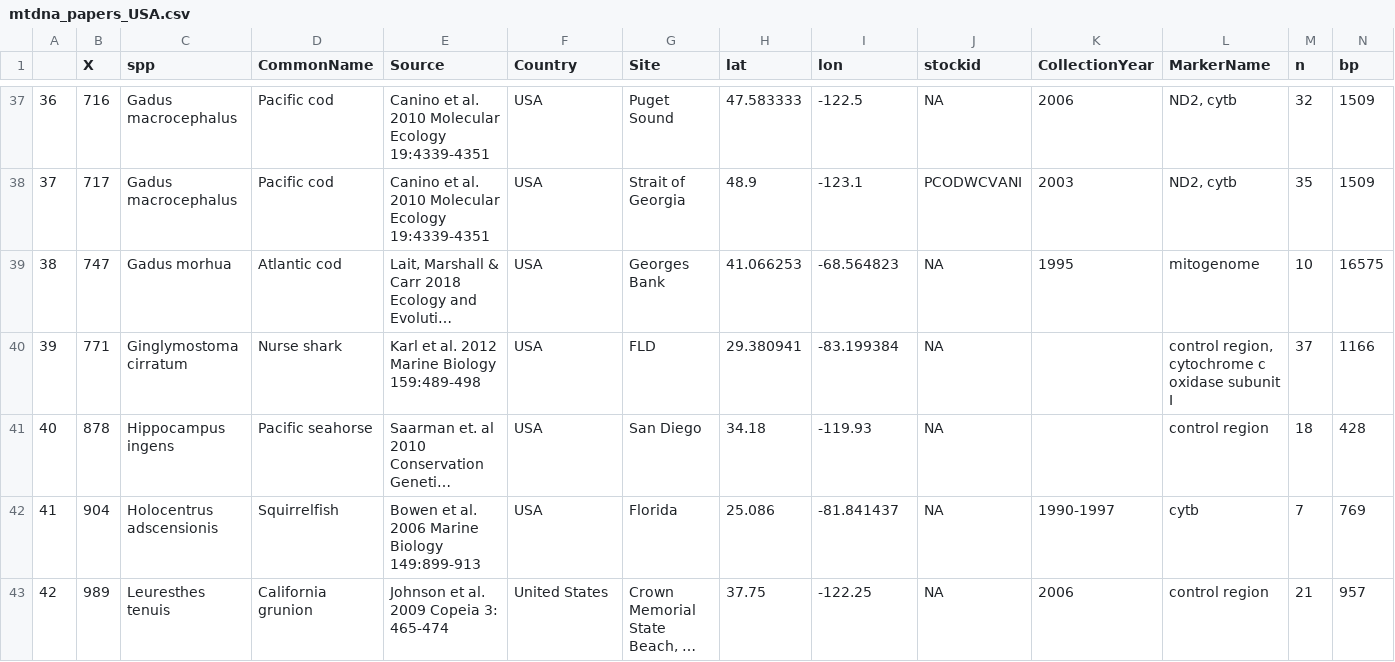
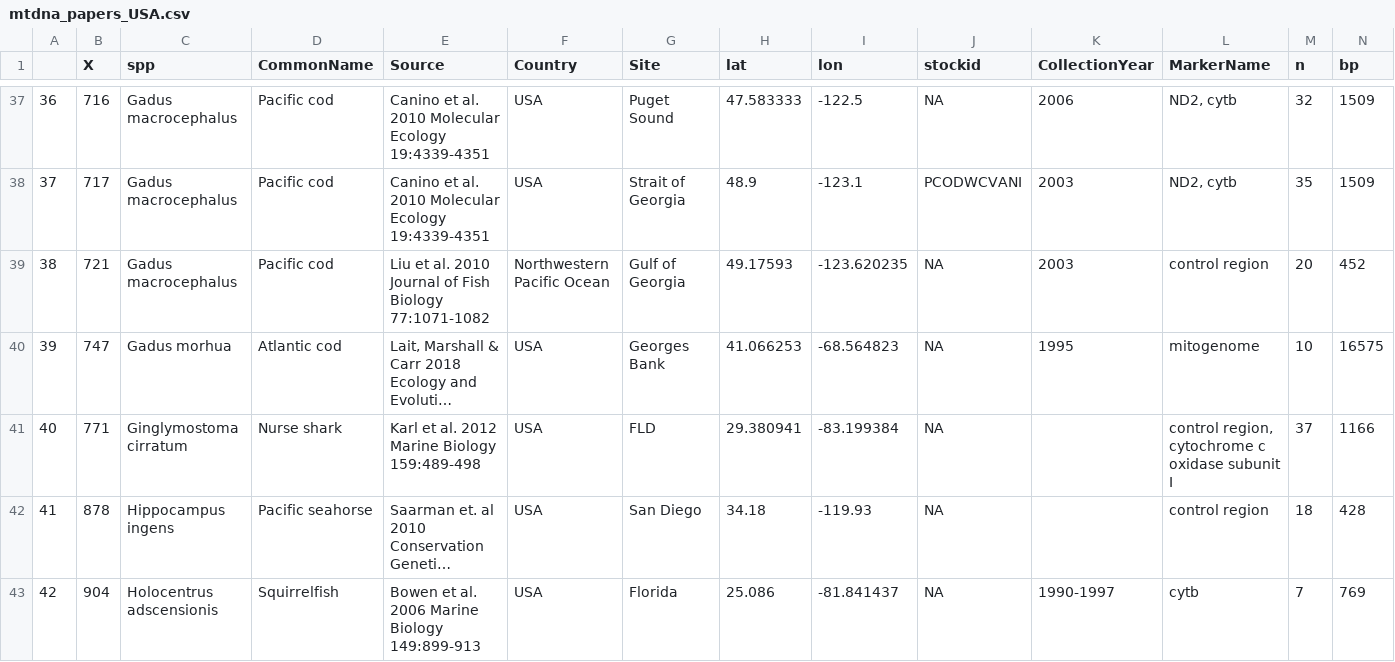
Before and after one commit to pinskylab/life_history_genetic_diversity, a CSV file: mtdna_papers_USA.csv, drawn as a sheet; only a part is shown, gaps mark what is left out; the shorter side is filled out with more unchanged rows; long unchanged cells end in …; addresses are those after the commit; rows hold the shown columns only; the diff names each change by its address in the sheet, - before the commit and + after, or states it on an @@ line.

```diff
--- a/mtdna_papers_USA.csv
+++ b/mtdna_papers_USA.csv
+row 39: 38 | 721 | Gadus macrocephalus | Pacific cod | Liu et al. 2010 Journal of Fish Biology 77:1071-1082 | Northwestern Pacific Ocean | Gulf of Georgia | 49.17593 | -123.620235 | NA | 2003 | control region | 20 | 452
@@ column A renumbered from row 40 down @@
```
Also changed, not shown: mtdna_full_US_data.csv, 1 other file.
